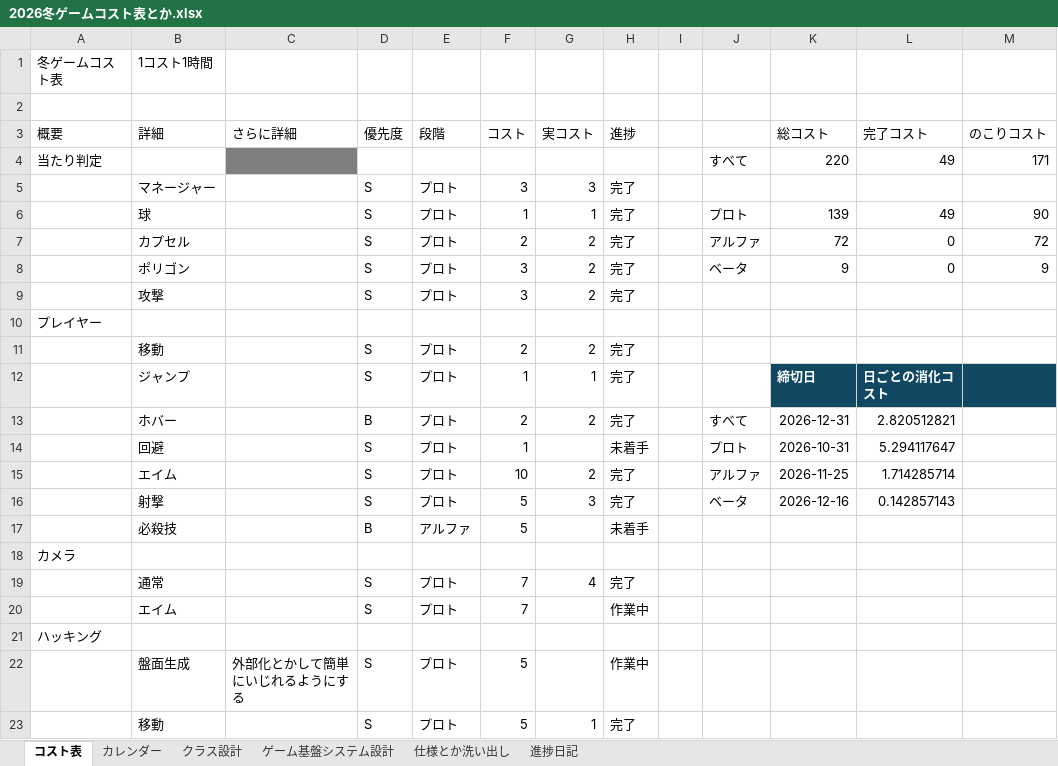
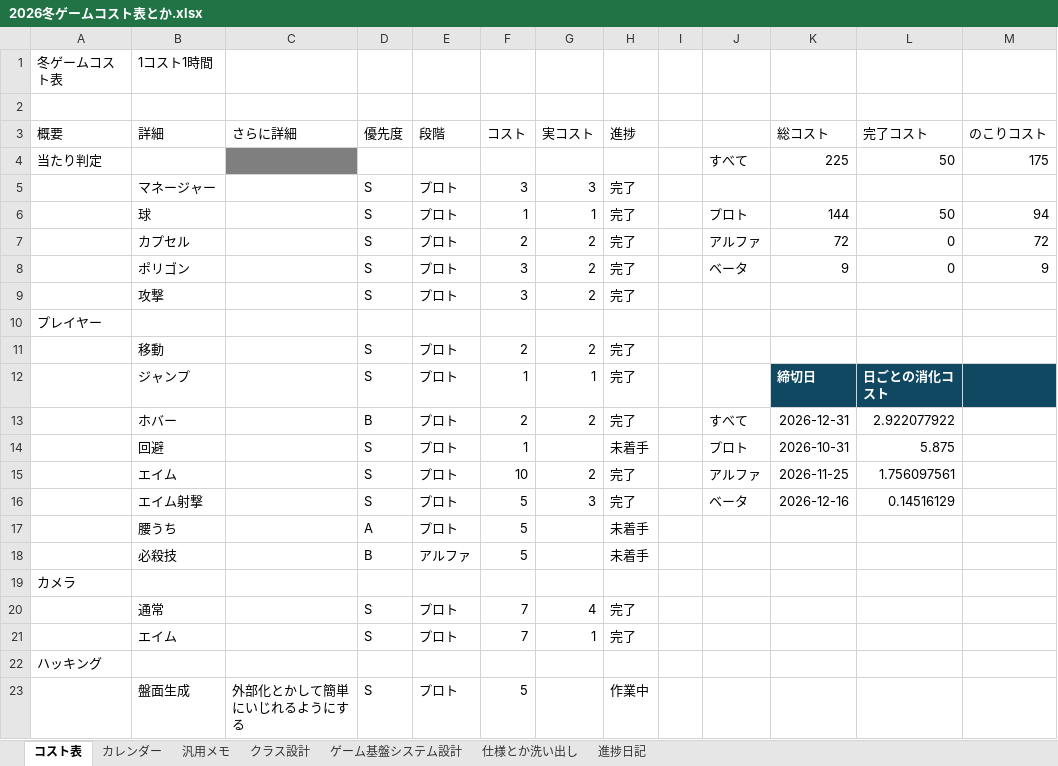
Before and after one commit to Tiger5286/WinterGame_2026, an Excel workbook: 2026冬ゲームコスト表とか.xlsx, sheet コスト表, drawn as a sheet; only a part is shown; the shorter side is filled out with more unchanged rows; values as stored, in another font and other column widths than the file's, no borders; conditional formats not drawn; addresses are those after the commit; the diff names each change by its address in the sheet, - before the commit and + after, or states it on an @@ line.

Commit message:
Update 2026冬ゲームコスト表とか.xlsx

```diff
--- a/2026冬ゲームコスト表とか.xlsx (sheet コスト表)
+++ b/2026冬ゲームコスト表とか.xlsx (sheet コスト表)
+sheet tab: 汎用メモ
-K4 (総コスト): 220
+K4 (総コスト): 225
-L4 (完了コスト): 49
+L4 (完了コスト): 50
-M4 (のこりコスト): 171
+M4 (のこりコスト): 175
-K6 (総コスト): 139
+K6 (総コスト): 144
-L6 (完了コスト): 49
+L6 (完了コスト): 50
-M6 (のこりコスト): 90
+M6 (のこりコスト): 94
-L13 (完了コスト): 2.820512821
+L13 (完了コスト): 2.922077922
-L14 (完了コスト): 5.294117647
+L14 (完了コスト): 5.875
-L15 (完了コスト): 1.714285714
+L15 (完了コスト): 1.756097561
-B16 (詳細): 射撃
+B16 (詳細): エイム射撃
-L16 (完了コスト): 0.142857143
+L16 (完了コスト): 0.14516129
+row 17:  | 腰うち |  | A | プロト | 5 |  | 未着手
-G21 (実コスト): (empty)
+G21 (実コスト): 1
-H21 (進捗): 作業中
+H21 (進捗): 完了
```
Also changed, not shown: sheet カレンダー, formulas that keep their value.
